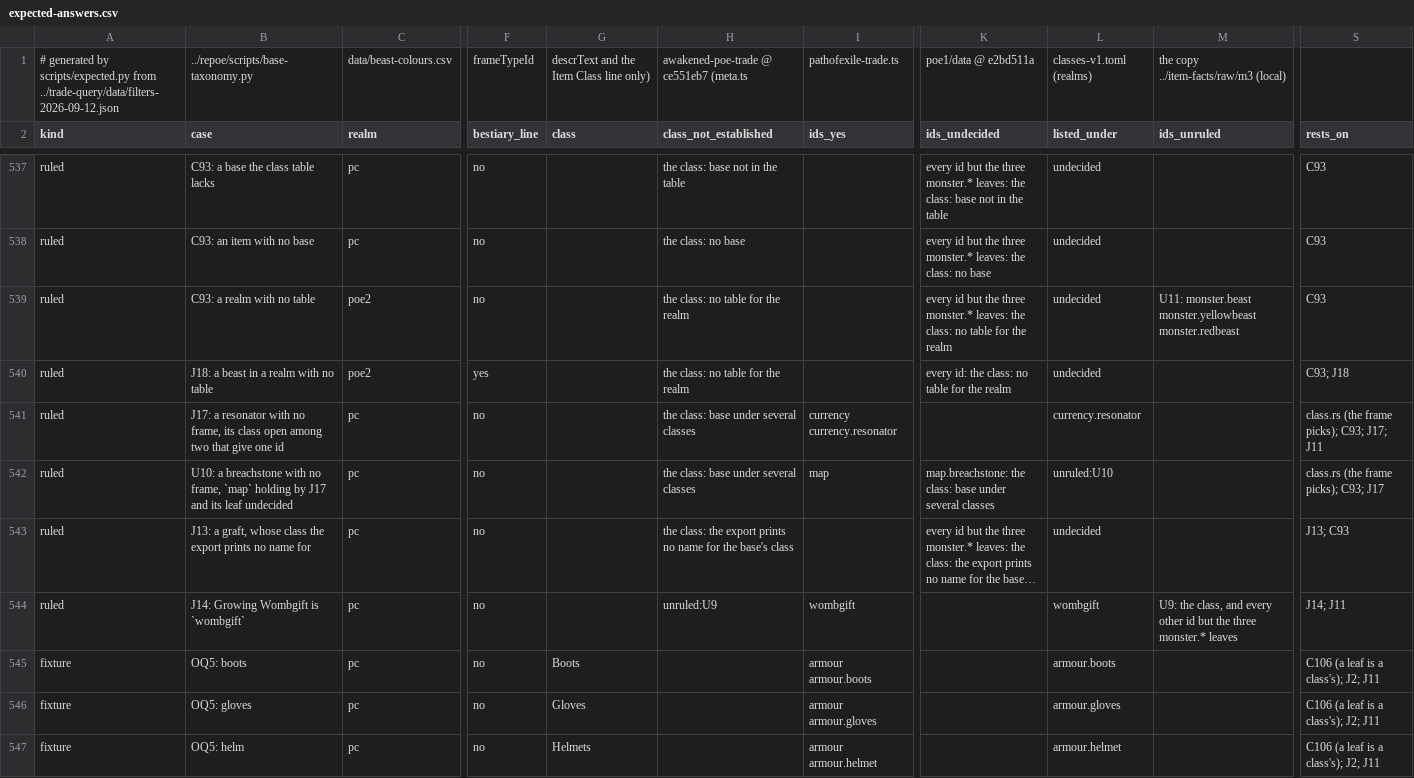
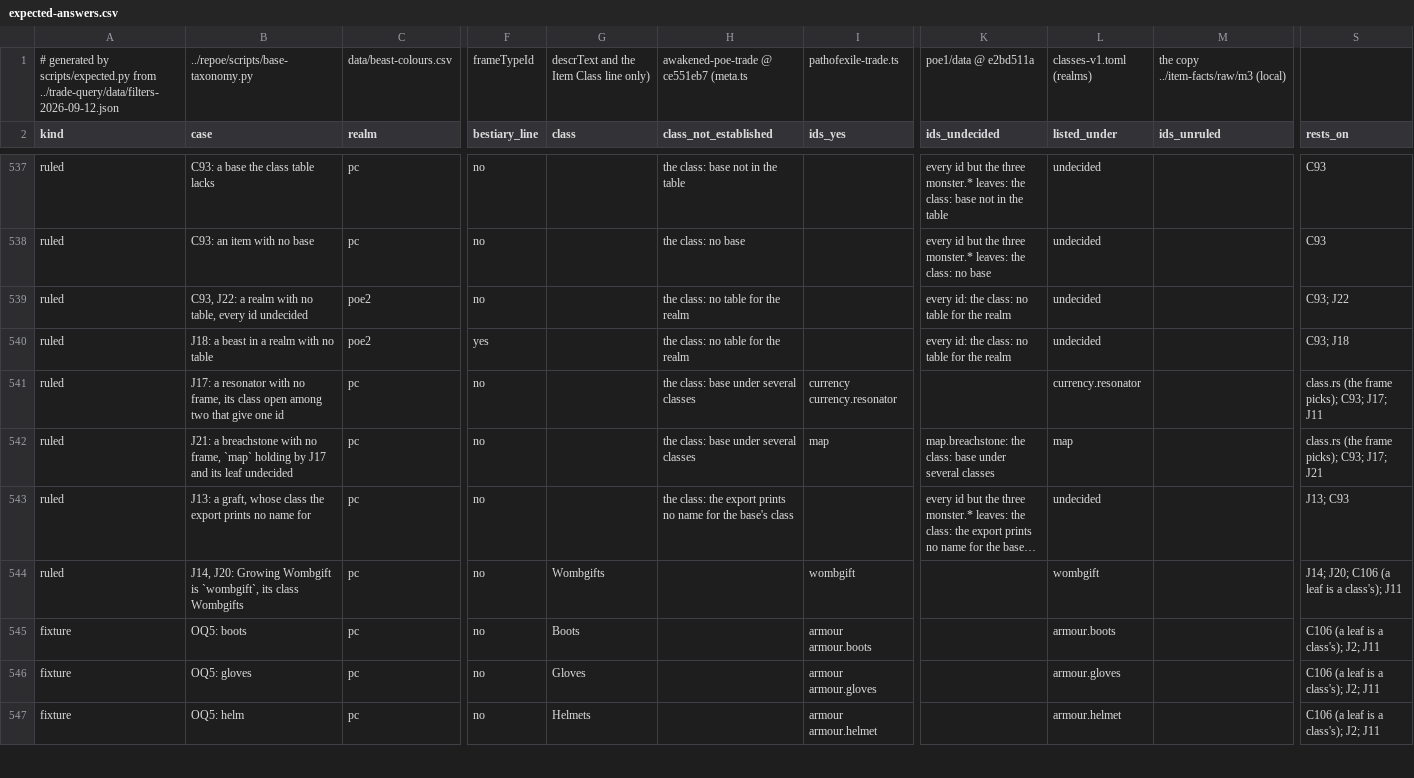
Before and after one commit to gerwaric/acquisition, a CSV file: spikes/rust-playground/search/category/data/expected-answers.csv, drawn as a sheet; only a part is shown, gaps mark what is left out; long unchanged cells end in …; the diff names each change by its address in the sheet, - before the commit and + after, or states it on an @@ line.

```diff
--- a/spikes/rust-playground/search/category/data/expected-answers.csv
+++ b/spikes/rust-playground/search/category/data/expected-answers.csv
-B539 (case): C93: a realm with no table
+B539 (case): C93, J22: a realm with no table, every id undecided
-K539 (ids_undecided): every id but the three monster.* leaves: the class:…
+K539 (ids_undecided): every id: the class:…
-M539 (ids_unruled): U11: monster.beast monster.yellowbeast monster.redbeast
+M539 (ids_unruled): (empty)
-S539 (rests_on): C93
+S539 (rests_on): C93; J22
-B542 (case): U10: a breachstone…
+B542 (case): J21: a breachstone…
-L542 (listed_under): unruled:U10
+L542 (listed_under): map
-S542 (rests_on): class.rs (the frame picks); C93; J17
+S542 (rests_on): class.rs (the frame picks); C93; J17; J21
-B544 (case): J14: Growing Wombgift is `wombgift`
+B544 (case): J14, J20: Growing Wombgift is `wombgift`, its class Wombgifts
-G544 (class): (empty)
+G544 (class): Wombgifts
-H544 (class_not_established): unruled:U9
+H544 (class_not_established): (empty)
-M544 (ids_unruled): U9: the class, and every other id but the three monster.* leaves
+M544 (ids_unruled): (empty)
-S544 (rests_on): J14; J11
+S544 (rests_on): J14; J20; C106 (a leaf is a class's); J11
```
Also changed, not shown: 4 other files.
